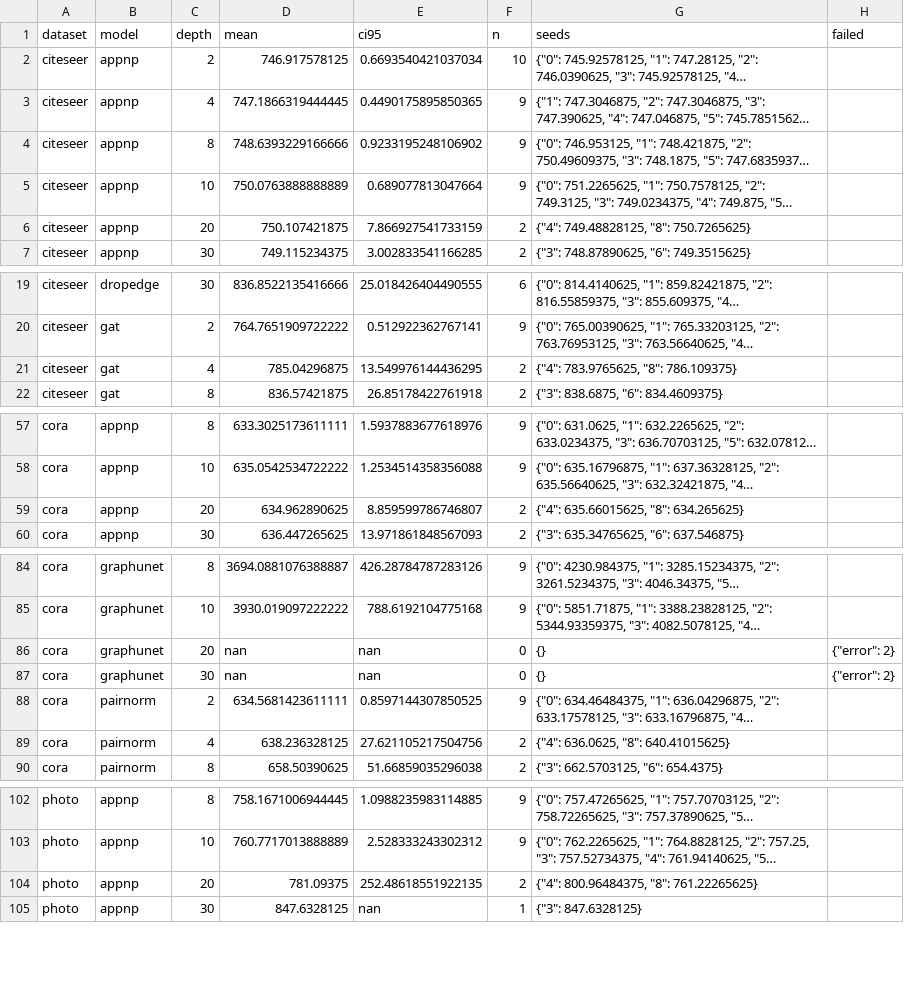
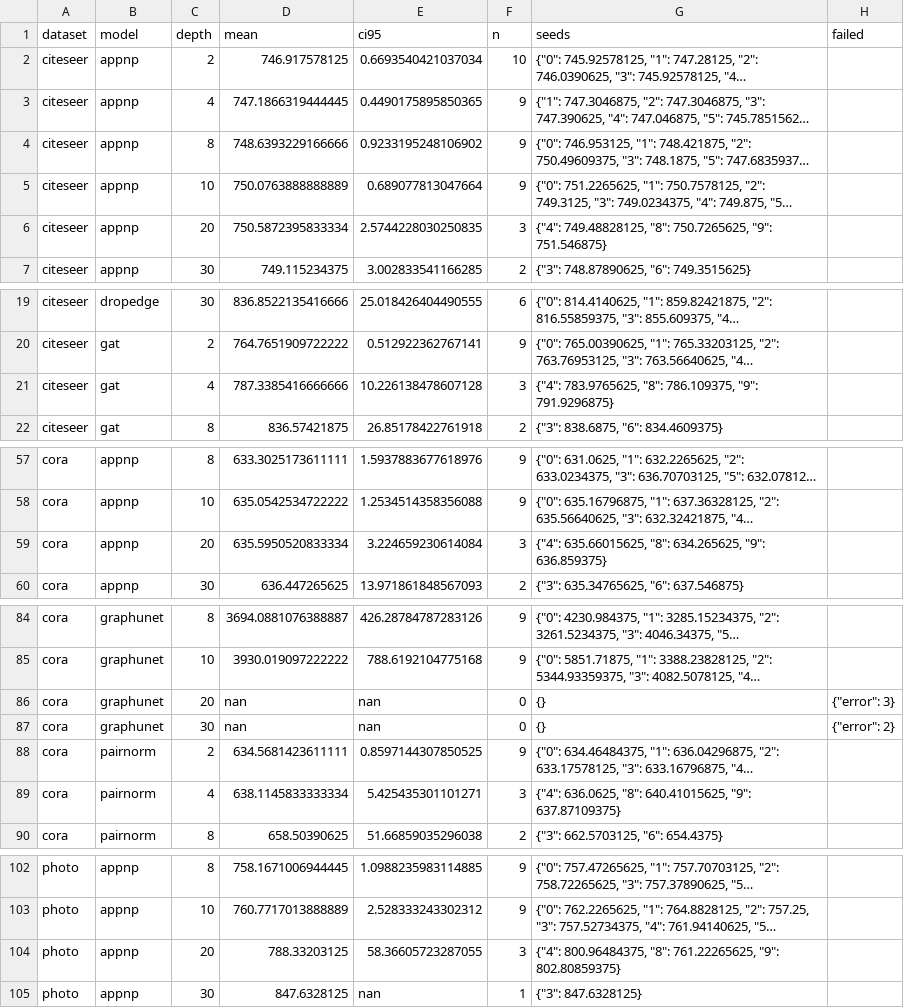
Before and after one commit to VKHS/n-HDP-GNN, a CSV file: results/table2_full/peak_rss_mb.csv, drawn as a sheet; only a part is shown, gaps mark what is left out; long unchanged cells end in …; the diff covers the shown part only; the diff names each change by its address in the sheet, - before the commit and + after, or states it on an @@ line.

```diff
--- a/results/table2_full/peak_rss_mb.csv
+++ b/results/table2_full/peak_rss_mb.csv
-D6 (mean): 750.107421875
+D6 (mean): 750.5872395833334
-E6 (ci95): 7.866927541733159
+E6 (ci95): 2.5744228030250835
-F6 (n): 2
+F6 (n): 3
-G6 (seeds): …749.48828125, "8": 750.7265625}
+G6 (seeds): …749.48828125, "8": 750.7265625, "9": 751.546875}
-D21 (mean): 785.04296875
+D21 (mean): 787.3385416666666
-E21 (ci95): 13.549976144436295
+E21 (ci95): 10.226138478607128
-F21 (n): 2
+F21 (n): 3
-G21 (seeds): {"4": 783.9765625, "8": 786.109375}
+G21 (seeds): {"4": 783.9765625, "8": 786.109375, "9": 791.9296875}
-D59 (mean): 634.962890625
+D59 (mean): 635.5950520833334
-E59 (ci95): 8.859599786746807
+E59 (ci95): 3.224659230614084
-F59 (n): 2
+F59 (n): 3
-G59 (seeds): {"4": 635.66015625, "8": 634.265625}
+G59 (seeds): {"4": 635.66015625, "8": 634.265625, "9": 636.859375}
-H86 (failed): {"error": 2}
+H86 (failed): {"error": 3}
-D89 (mean): 638.236328125
+D89 (mean): 638.1145833333334
-E89 (ci95): 27.621105217504756
+E89 (ci95): 5.425435301101271
-F89 (n): 2
+F89 (n): 3
-G89 (seeds): {"4": 636.0625, "8": 640.41015625}
+G89 (seeds): {"4": 636.0625, "8": 640.41015625, "9": 637.87109375}
-D104 (mean): 781.09375
+D104 (mean): 788.33203125
-E104 (ci95): 252.48618551922135
+E104 (ci95): 58.36605723287055
-F104 (n): 2
+F104 (n): 3
-G104 (seeds): …800.96484375, "8": 761.22265625}
+G104 (seeds): …800.96484375, "8": 761.22265625, "9": 802.80859375}
```
Also changed, not shown: 15 edited cells elsewhere in this file, results/table2_full/embedding_centroid_gap.csv, results/table2_full/embedding_madgap.csv, 6 other files.
